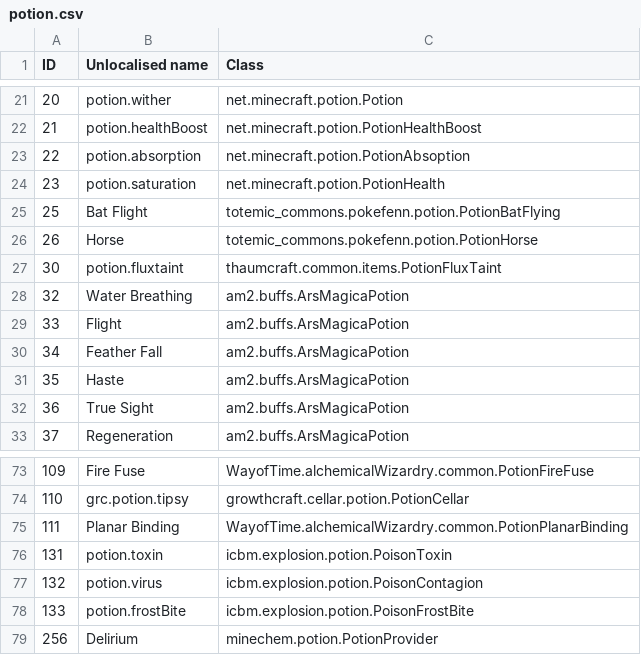
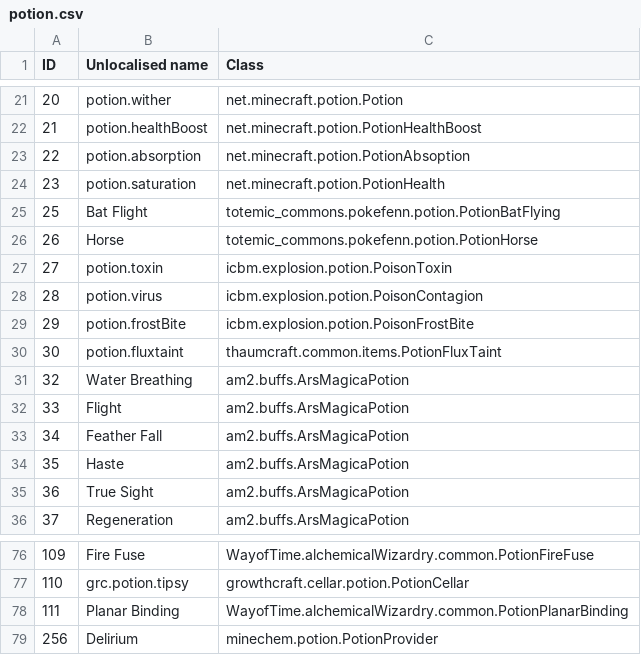
Before and after one commit to Resonant-Rise/ResonantRiseV2, a CSV file: IDMaps/potion.csv, drawn as a sheet; only a part is shown, gaps mark what is left out; removed rows and columns are numbered as before the commit, all else as after; the diff names each change by its address in the sheet, - before the commit and + after, or states it on an @@ line.

```diff
--- a/IDMaps/potion.csv
+++ b/IDMaps/potion.csv
+row 27: 27 | potion.toxin | icbm.explosion.potion.PoisonToxin
+row 28: 28 | potion.virus | icbm.explosion.potion.PoisonContagion
+row 29: 29 | potion.frostBite | icbm.explosion.potion.PoisonFrostBite
-row 76: 131 | potion.toxin | icbm.explosion.potion.PoisonToxin
-row 77: 132 | potion.virus | icbm.explosion.potion.PoisonContagion
-row 78: 133 | potion.frostBite | icbm.explosion.potion.PoisonFrostBite
```
Also changed, not shown: IDMaps/item.csv, 13 other files.
